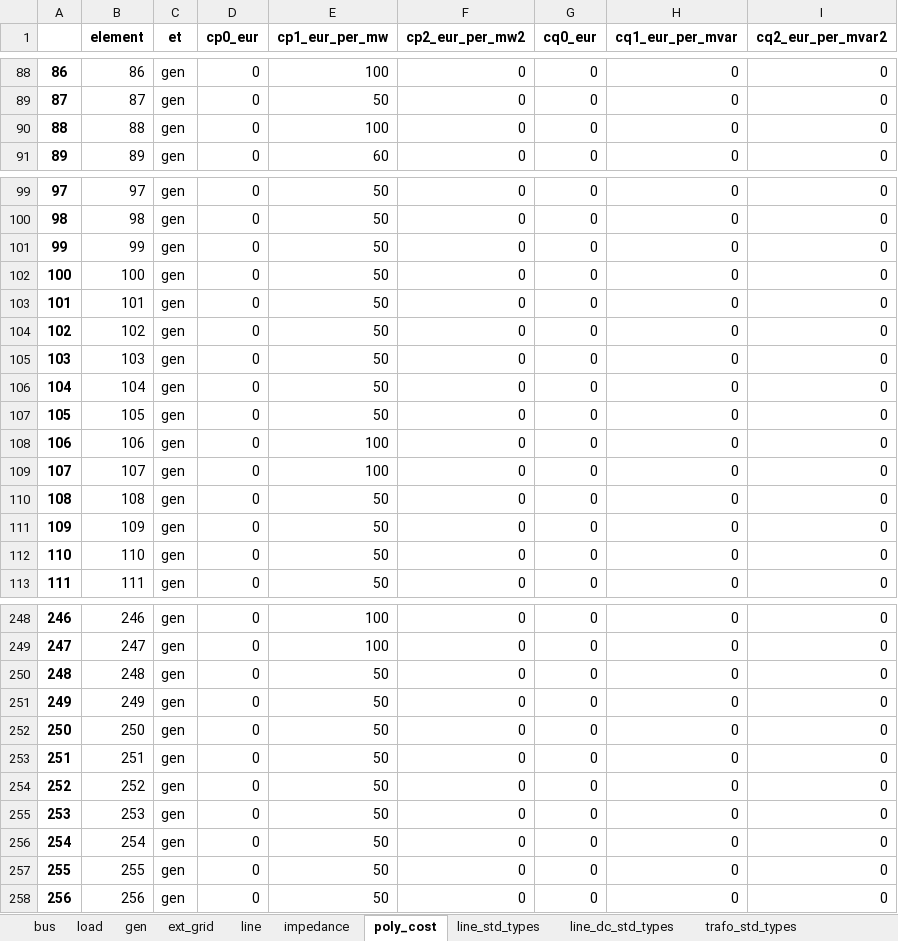
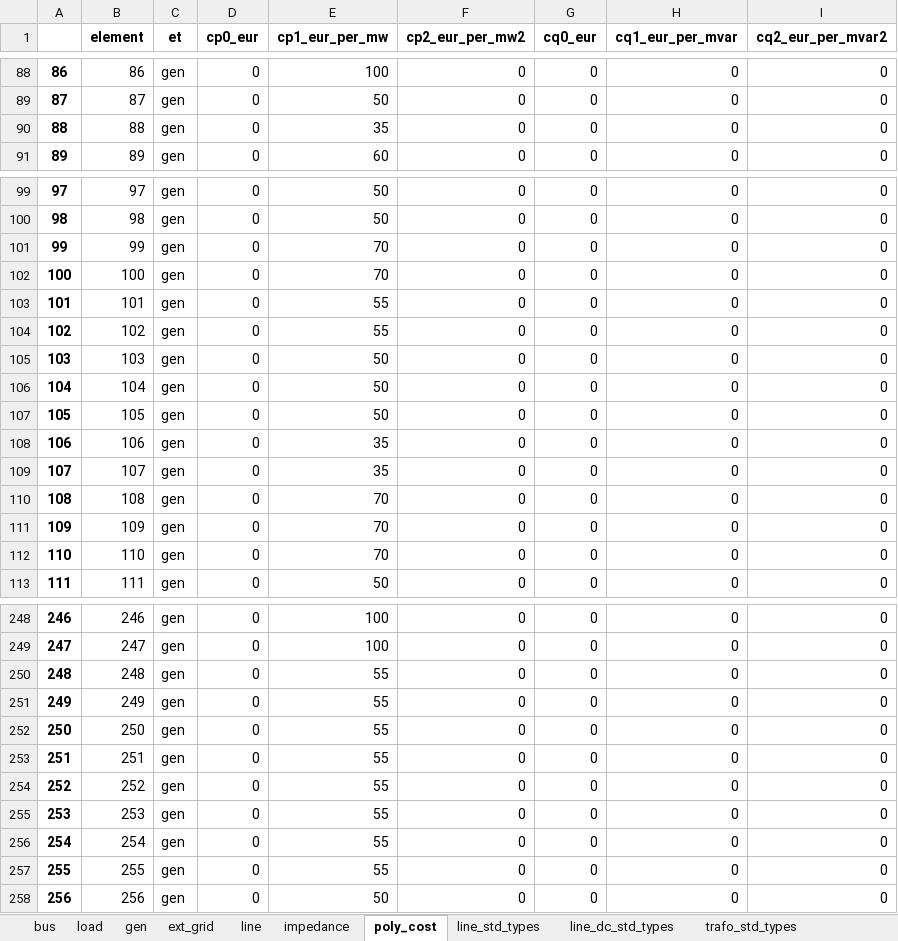
Before and after one commit to yemi02/dissertation, an Excel workbook: results/network_v0.xlsx, sheet poly_cost, drawn as a sheet; only a part is shown, gaps mark what is left out; values as stored, in another font and other column widths than the file's, no borders; the diff covers the shown part only; the diff names each change by its address in the sheet, - before the commit and + after, or states it on an @@ line.

```diff
--- a/results/network_v0.xlsx (sheet poly_cost)
+++ b/results/network_v0.xlsx (sheet poly_cost)
-E90 (cp1_eur_per_mw): 100
+E90 (cp1_eur_per_mw): 35
-E101:E102 (cp1_eur_per_mw): 50
+E101:E102 (cp1_eur_per_mw): 70
-E103:E104 (cp1_eur_per_mw): 50
+E103:E104 (cp1_eur_per_mw): 55
-E108:E109 (cp1_eur_per_mw): 100
+E108:E109 (cp1_eur_per_mw): 35
-E110:E112 (cp1_eur_per_mw): 50
+E110:E112 (cp1_eur_per_mw): 70
-E250:E257 (cp1_eur_per_mw): 50
+E250:E257 (cp1_eur_per_mw): 55
```
Also changed, not shown: 46 edited cells elsewhere in this sheet, sheet load, sheet gen, results/dc_opf_results.xlsx, 5 other files.
